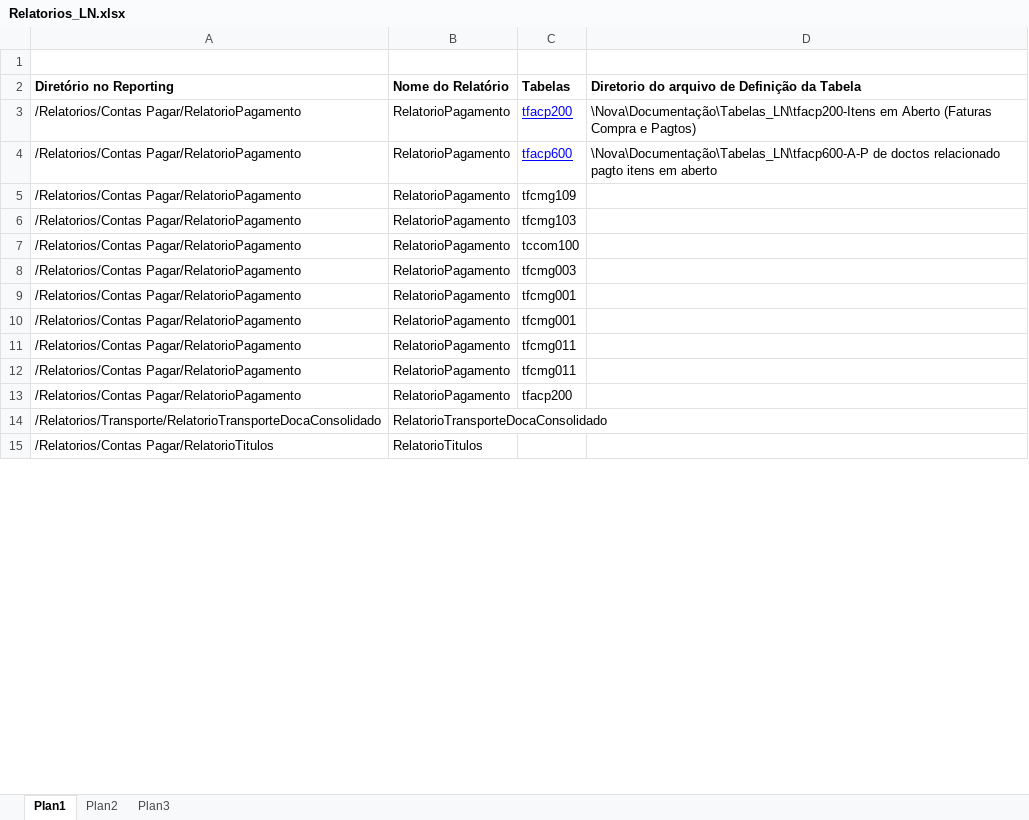
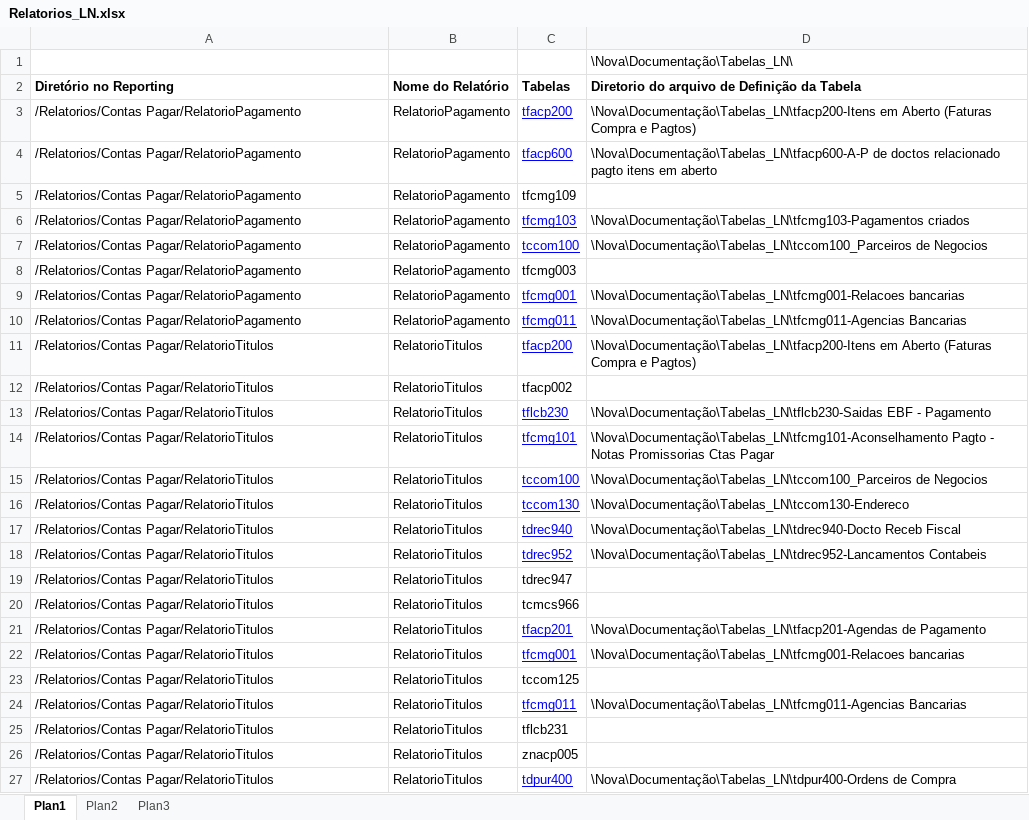
Before and after one commit to patricknaka/Nova, an Excel workbook: Documentação/Planilhas/Relatorios_LN.xlsx, sheet Plan1, drawn as a sheet; only a part is shown; values as stored, in another font and other column widths than the file's, no borders; table styles not drawn; removed rows and columns are numbered as before the commit, all else as after; the diff covers the shown part only; the diff names each change by its address in the sheet, - before the commit and + after, or states it on an @@ line.

Commit message:
Atualização Documentação

```diff
--- a/Documentação/Planilhas/Relatorios_LN.xlsx (sheet Plan1)
+++ b/Documentação/Planilhas/Relatorios_LN.xlsx (sheet Plan1)
-D1: (empty)
+D1: \Nova\Documentação\Tabelas_LN\
@@ C6:C7 underline: off → on, text colour: black → #0000FF @@
-D6: (empty)
+D6: \Nova\Documentação\Tabelas_LN\tfcmg103-Pagamentos criados
-D7: (empty)
+D7: \Nova\Documentação\Tabelas_LN\tccom100_Parceiros de Negocios
@@ C9 underline: off → on, text colour: black → #0000FF @@
-D9: (empty)
+D9: \Nova\Documentação\Tabelas_LN\tfcmg001-Relacoes bancarias
-row 10: /Relatorios/Contas Pagar/RelatorioPagamento | RelatorioPagamento | tfcmg001
@@ C10 underline: off → on, text colour: black → #0000FF @@
-D10: (empty)
+D10: \Nova\Documentação\Tabelas_LN\tfcmg011-Agencias Bancarias
-row 12: /Relatorios/Contas Pagar/RelatorioPagamento | RelatorioPagamento | tfcmg011
+row 11: /Relatorios/Contas Pagar/RelatorioTitulos | RelatorioTitulos | tfacp200 | \Nova\Documentação\Tabelas_LN\tfacp200-Itens em Aberto (Faturas Compra e Pagtos)
-A12 (Diretório no Reporting): /Relatorios/Contas Pagar/RelatorioPagamento
+A12 (Diretório no Reporting): /Relatorios/Contas Pagar/RelatorioTitulos
-B12 (Nome do Relatório): RelatorioPagamento
+B12 (Nome do Relatório): RelatorioTitulos
-C12 (Tabelas): tfacp200
+C12 (Tabelas): tfacp002
-row 14: /Relatorios/Transporte/RelatorioTransporteDocaConsolidado | RelatorioTransporteDocaConsolidado
+row 13: /Relatorios/Contas Pagar/RelatorioTitulos | RelatorioTitulos | tflcb230 | \Nova\Documentação\Tabelas_LN\tflcb230-Saidas EBF - Pagamento
+row 14: /Relatorios/Contas Pagar/RelatorioTitulos | RelatorioTitulos | tfcmg101 | \Nova\Documentação\Tabelas_LN\tfcmg101-Aconselhamento Pagto - Notas Promissorias Ctas Pagar
+row 15: /Relatorios/Contas Pagar/RelatorioTitulos | RelatorioTitulos | tccom100 | \Nova\Documentação\Tabelas_LN\tccom100_Parceiros de Negocios
+row 16: /Relatorios/Contas Pagar/RelatorioTitulos | RelatorioTitulos | tccom130 | \Nova\Documentação\Tabelas_LN\tccom130-Endereco
+row 17: /Relatorios/Contas Pagar/RelatorioTitulos | RelatorioTitulos | tdrec940 | \Nova\Documentação\Tabelas_LN\tdrec940-Docto Receb Fiscal
+row 18: /Relatorios/Contas Pagar/RelatorioTitulos | RelatorioTitulos | tdrec952 | \Nova\Documentação\Tabelas_LN\tdrec952-Lancamentos Contabeis
-C19 (Tabelas): (empty)
+C19 (Tabelas): tdrec947
+row 20: /Relatorios/Contas Pagar/RelatorioTitulos | RelatorioTitulos | tcmcs966
+row 21: /Relatorios/Contas Pagar/RelatorioTitulos | RelatorioTitulos | tfacp201 | \Nova\Documentação\Tabelas_LN\tfacp201-Agendas de Pagamento
+row 22: /Relatorios/Contas Pagar/RelatorioTitulos | RelatorioTitulos | tfcmg001 | \Nova\Documentação\Tabelas_LN\tfcmg001-Relacoes bancarias
+row 23: /Relatorios/Contas Pagar/RelatorioTitulos | RelatorioTitulos | tccom125
+row 24: /Relatorios/Contas Pagar/RelatorioTitulos | RelatorioTitulos | tfcmg011 | \Nova\Documentação\Tabelas_LN\tfcmg011-Agencias Bancarias
+row 25: /Relatorios/Contas Pagar/RelatorioTitulos | RelatorioTitulos | tflcb231
+row 26: /Relatorios/Contas Pagar/RelatorioTitulos | RelatorioTitulos | znacp005
+row 27: /Relatorios/Contas Pagar/RelatorioTitulos | RelatorioTitulos | tdpur400 | \Nova\Documentação\Tabelas_LN\tdpur400-Ordens de Compra
```
Also changed, not shown: 22 added rows and 1 edited cell elsewhere in this sheet.
